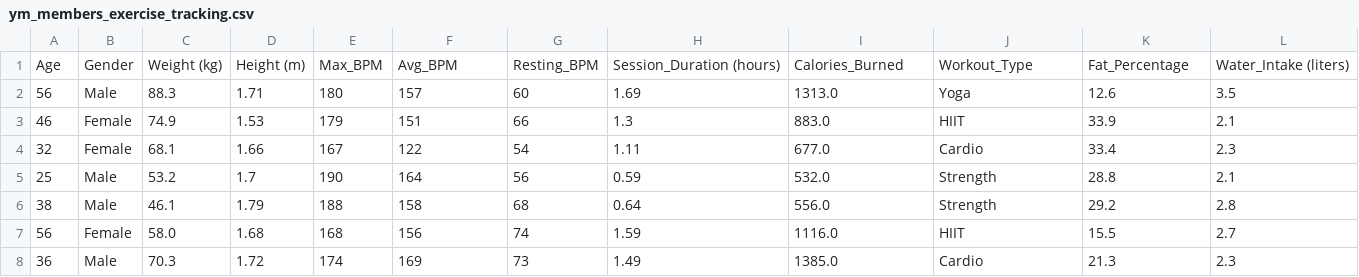
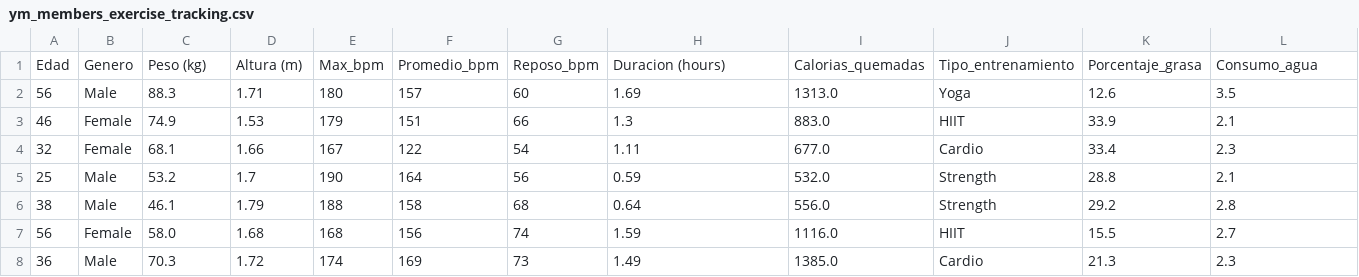
Before and after one commit to almanzashei15-ui/Estadistica2026, a CSV file: gGYM/ym_members_exercise_tracking.csv, drawn as a sheet; only a part is shown; removed rows and columns are numbered as before the commit, all else as after; rows hold the shown columns only; the diff names each change by its address in the sheet, - before the commit and + after, or states it on an @@ line.

Commit message:
Update ym_members_exercise_tracking.csv

```diff
--- a/gGYM/ym_members_exercise_tracking.csv
+++ b/gGYM/ym_members_exercise_tracking.csv
-row 1: Age | Gender | Weight (kg) | Height (m) | Max_BPM | Avg_BPM | Resting_BPM | Session_Duration (hours) | Calories_Burned | Workout_Type | Fat_Percentage | Water_Intake (liters)
+row 1: Edad | Genero | Peso (kg) | Altura (m) | Max_bpm | Promedio_bpm | Reposo_bpm | Duracion (hours) | Calorias_quemadas | Tipo_entrenamiento | Porcentaje_grasa | Consumo_agua
```
